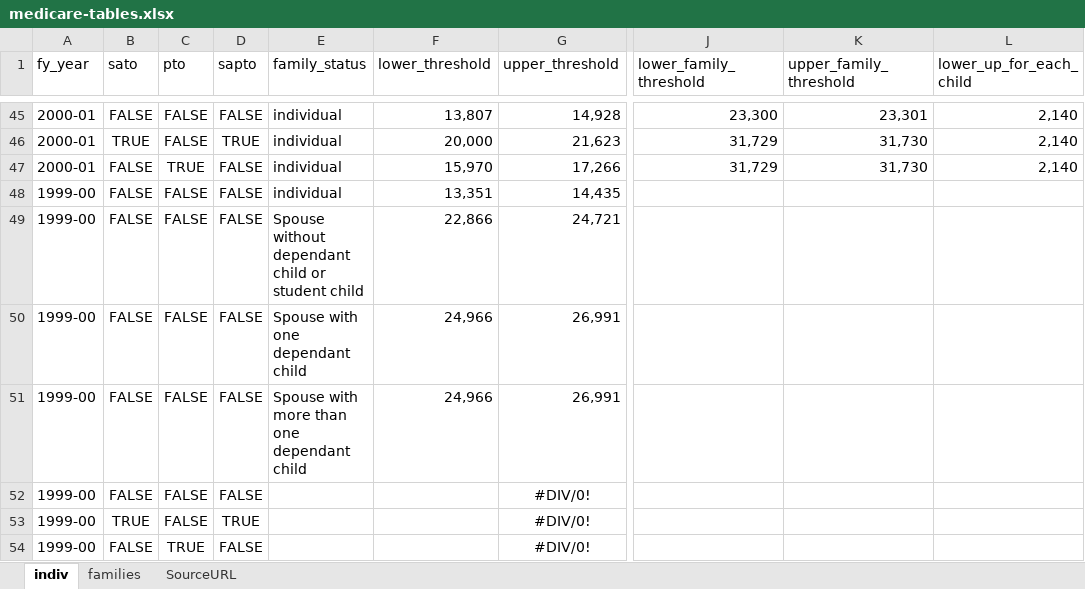
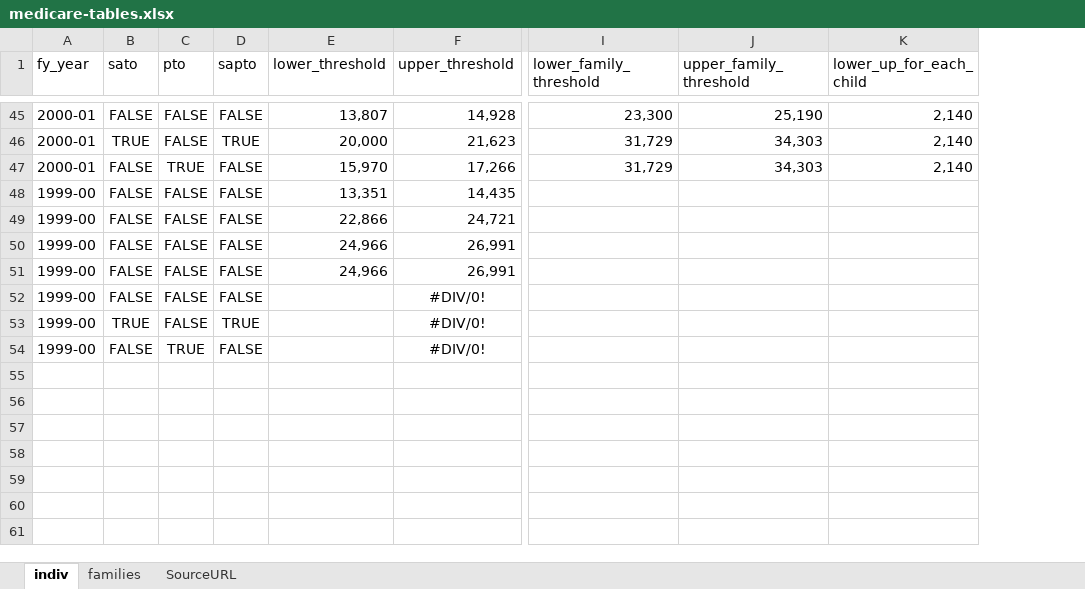
Before and after one commit to HughParsonage/grattan, an Excel workbook: data-raw/medicare-tables.xlsx, sheet indiv, drawn as a sheet; only a part is shown, gaps mark what is left out; values as stored, in another font and other column widths than the file's, no borders; removed rows and columns are numbered as before the commit, all else as after; the diff covers the shown part only; the diff names each change by its address in the sheet, - before the commit and + after, or states it on an @@ line.

```diff
--- a/data-raw/medicare-tables.xlsx (sheet indiv)
+++ b/data-raw/medicare-tables.xlsx (sheet indiv)
-column E (family_status), rows 45-51: individual | individual | individual | individual | Spouse without dependant child or student child | Spouse with one dependant child | Spouse with more than one dependant child
-J45 (upper_family_threshold): 23,301
+J45 (upper_family_threshold): 25,190
-J46:J47 (upper_family_threshold): 31,730
+J46:J47 (upper_family_threshold): 34,303
```
Also changed, not shown: 66 edited cells elsewhere in this sheet, sheet SourceURL, formulas that keep their value, 2 other files.
